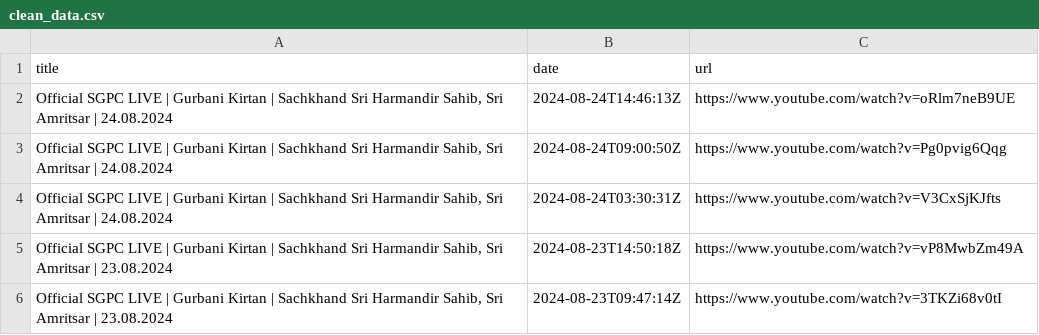
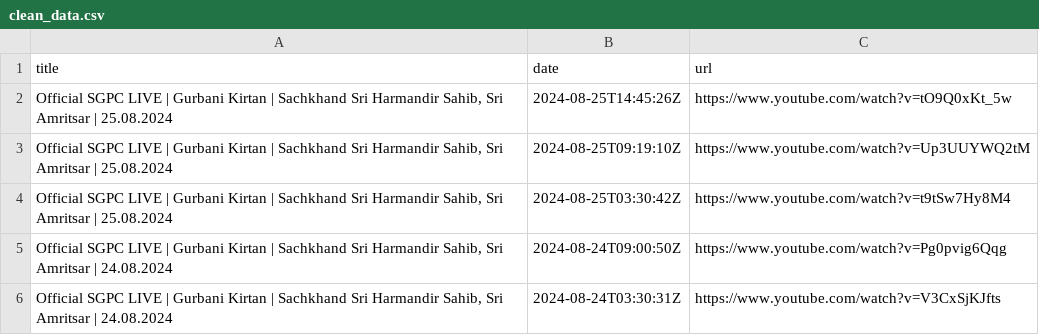
Before and after one commit to Pious1020/Final-Project-CS50, a CSV file: clean_data.csv, drawn as a sheet.

```diff
--- a/clean_data.csv
+++ b/clean_data.csv
@@ -1,6 +1,6 @@
 title,date,url
-"Official SGPC LIVE | Gurbani Kirtan | Sachkhand Sri Harmandir Sahib, Sri Amritsar | 24.08.2024",2024-08-24T14:46:13Z,https://www.youtube.com/watch?v=oRlm7neB9UE
+"Official SGPC LIVE | Gurbani Kirtan | Sachkhand Sri Harmandir Sahib, Sri Amritsar | 25.08.2024",2024-08-25T14:45:26Z,https://www.youtube.com/watch?v=tO9Q0xKt_5w
+"Official SGPC LIVE | Gurbani Kirtan | Sachkhand Sri Harmandir Sahib, Sri Amritsar | 25.08.2024",2024-08-25T09:19:10Z,https://www.youtube.com/watch?v=Up3UUYWQ2tM
+"Official SGPC LIVE | Gurbani Kirtan | Sachkhand Sri Harmandir Sahib, Sri Amritsar | 25.08.2024",2024-08-25T03:30:42Z,https://www.youtube.com/watch?v=t9tSw7Hy8M4
 "Official SGPC LIVE | Gurbani Kirtan | Sachkhand Sri Harmandir Sahib, Sri Amritsar | 24.08.2024",2024-08-24T09:00:50Z,https://www.youtube.com/watch?v=Pg0pvig6Qqg
 "Official SGPC LIVE | Gurbani Kirtan | Sachkhand Sri Harmandir Sahib, Sri Amritsar | 24.08.2024",2024-08-24T03:30:31Z,https://www.youtube.com/watch?v=V3CxSjKJfts
-"Official SGPC LIVE | Gurbani Kirtan | Sachkhand Sri Harmandir Sahib, Sri Amritsar | 23.08.2024",2024-08-23T14:50:18Z,https://www.youtube.com/watch?v=vP8MwbZm49A
-"Official SGPC LIVE | Gurbani Kirtan | Sachkhand Sri Harmandir Sahib, Sri Amritsar | 23.08.2024",2024-08-23T09:47:14Z,https://www.youtube.com/watch?v=3TKZi68v0tI
```
Also changed, not shown: date_filtered_data.csv, date_sorted_data.csv, 3 other files.
